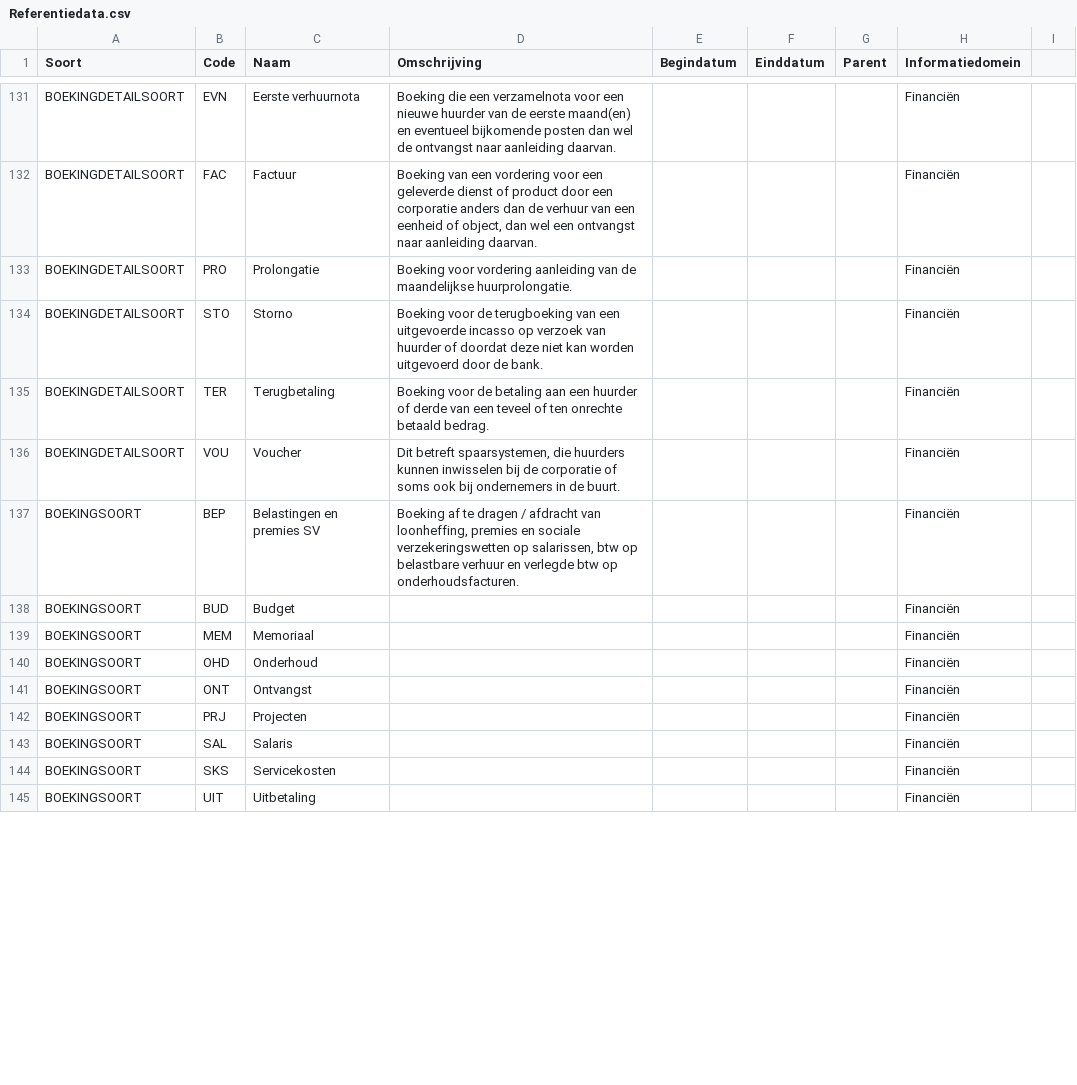
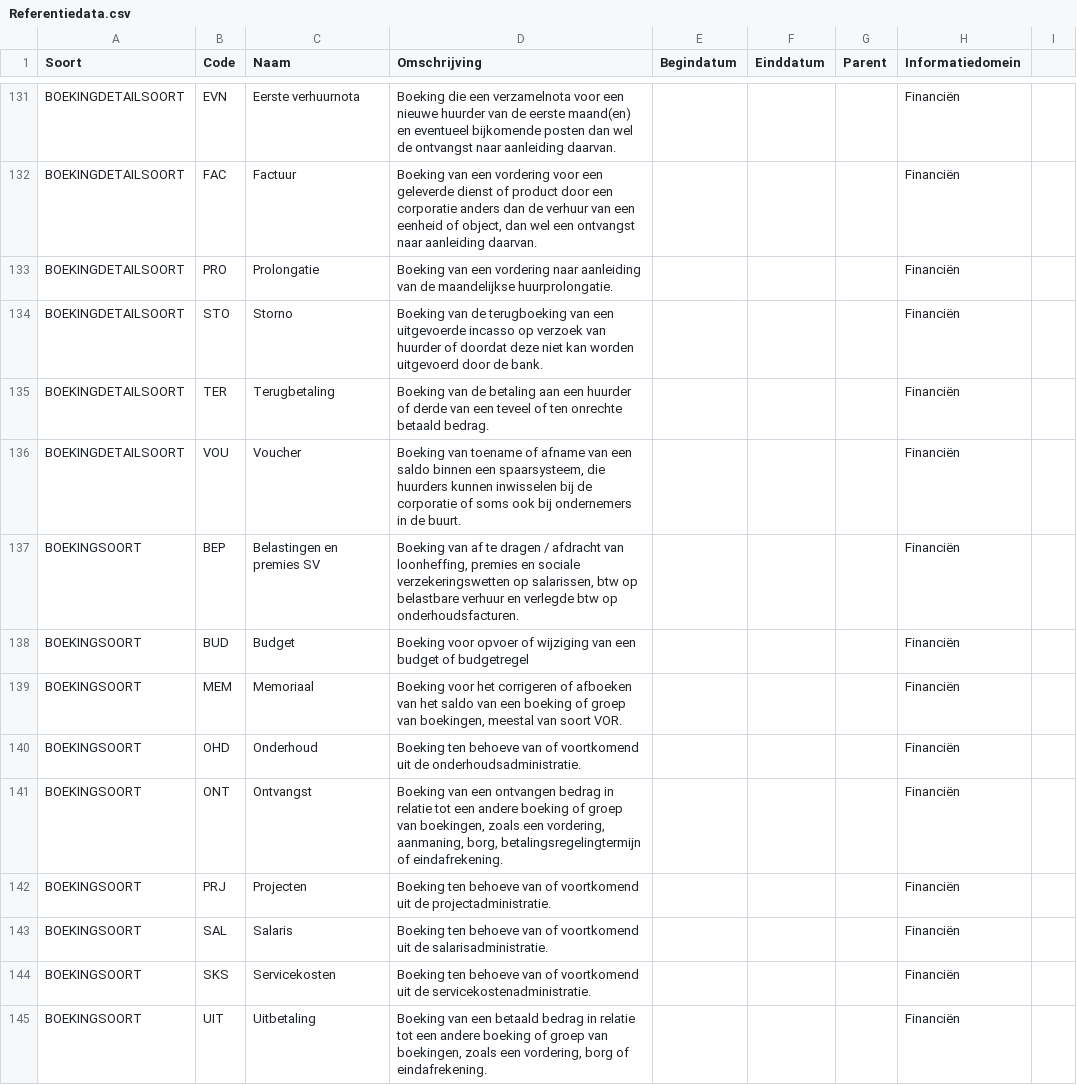
Before and after one commit to Aedes-datastandaarden/vera-referentiedata, a CSV file: Referentiedata.csv, drawn as a sheet; only a part is shown, gaps mark what is left out; the diff covers the shown part only.

Commit message:
30-6-2023

```diff
--- a/Referentiedata.csv
+++ b/Referentiedata.csv
@@ -132,14 +132,14 @@ BOEKINGDETAILSOORT;EVN;Eerste verhuurnota;Boeking die een verzamelnota voor een
 BOEKINGDETAILSOORT;FAC;Factuur;Boeking van een vordering voor een geleverde dienst of product door een corporatie anders dan de verhuur van een eenheid of object, dan wel een ontvangst naar aanleiding daarvan.;;;;Financiën;;
-BOEKINGDETAILSOORT;PRO;Prolongatie;Boeking voor vordering  aanleiding van de maandelijkse huurprolongatie.;;;;Financiën;;
-BOEKINGDETAILSOORT;STO;Storno;Boeking voor de terugboeking van een uitgevoerde incasso op verzoek van huurder of doordat deze niet kan worden uitgevoerd door de bank.;;;;Financiën;;
-BOEKINGDETAILSOORT;TER;Terugbetaling;Boeking voor de betaling aan een huurder of derde van een teveel of ten onrechte betaald bedrag.;;;;Financiën;;
-BOEKINGDETAILSOORT;VOU;Voucher;Dit betreft spaarsystemen, die huurders kunnen inwisselen bij de corporatie of soms ook bij ondernemers in de buurt.;;;;Financiën;;
-BOEKINGSOORT;BEP;Belastingen en premies SV;Boeking af te dragen / afdracht van loonheffing, premies en sociale verzekeringswetten op salarissen, btw op belastbare verhuur en verlegde btw op onderhoudsfacturen.;;;;Financiën;;
-BOEKINGSOORT;BUD;Budget;;;;;Financiën;;
-BOEKINGSOORT;MEM;Memoriaal;;;;;Financiën;;
-BOEKINGSOORT;OHD;Onderhoud;;;;;Financiën;;
-BOEKINGSOORT;ONT;Ontvangst;;;;;Financiën;;
-BOEKINGSOORT;PRJ;Projecten;;;;;Financiën;;
-BOEKINGSOORT;SAL;Salaris;;;;;Financiën;;
-BOEKINGSOORT;SKS;Servicekosten;;;;;Financiën;;
-BOEKINGSOORT;UIT;Uitbetaling;;;;;Financiën;;
+BOEKINGDETAILSOORT;PRO;Prolongatie;Boeking van een vordering naar aanleiding van de maandelijkse huurprolongatie.;;;;Financiën;;
+BOEKINGDETAILSOORT;STO;Storno;Boeking van de terugboeking van een uitgevoerde incasso op verzoek van huurder of doordat deze niet kan worden uitgevoerd door de bank.;;;;Financiën;;
+BOEKINGDETAILSOORT;TER;Terugbetaling;Boeking van de betaling aan een huurder of derde van een teveel of ten onrechte betaald bedrag.;;;;Financiën;;
+BOEKINGDETAILSOORT;VOU;Voucher;Boeking van toename of afname van een saldo binnen een spaarsysteem, die huurders kunnen inwisselen bij de corporatie of soms ook bij ondernemers in de buurt.;;;;Financiën;;
+BOEKINGSOORT;BEP;Belastingen en premies SV;Boeking van af te dragen / afdracht van loonheffing, premies en sociale verzekeringswetten op salarissen, btw op belastbare verhuur en verlegde btw op onderhoudsfacturen.;;;;Financiën;;
+BOEKINGSOORT;BUD;Budget;Boeking voor opvoer of wijziging van een budget of budgetregel;;;;Financiën;;
+BOEKINGSOORT;MEM;Memoriaal;Boeking voor het corrigeren of afboeken van het saldo van een boeking of groep van boekingen, meestal van soort VOR.;;;;Financiën;;
+BOEKINGSOORT;OHD;Onderhoud;"Boeking ten behoeve van of voortkomend uit de onderhoudsadministratie. ";;;;Financiën;;
+BOEKINGSOORT;ONT;Ontvangst;Boeking van een ontvangen bedrag in relatie tot een andere boeking of groep van boekingen, zoals een vordering, aanmaning, borg, betalingsregelingtermijn of eindafrekening.;;;;Financiën;;
+BOEKINGSOORT;PRJ;Projecten;Boeking ten behoeve van of voortkomend uit de projectadministratie.;;;;Financiën;;
+BOEKINGSOORT;SAL;Salaris;Boeking ten behoeve van of voortkomend uit de salarisadministratie.;;;;Financiën;;
+BOEKINGSOORT;SKS;Servicekosten;Boeking ten behoeve van of voortkomend uit de servicekostenadministratie.;;;;Financiën;;
+BOEKINGSOORT;UIT;Uitbetaling;Boeking van een betaald bedrag in relatie tot een andere boeking of groep van boekingen, zoals een vordering, borg of eindafrekening.;;;;Financiën;;
```
Also changed, not shown: 5 moved rows and 25 edited cells elsewhere in this file.
